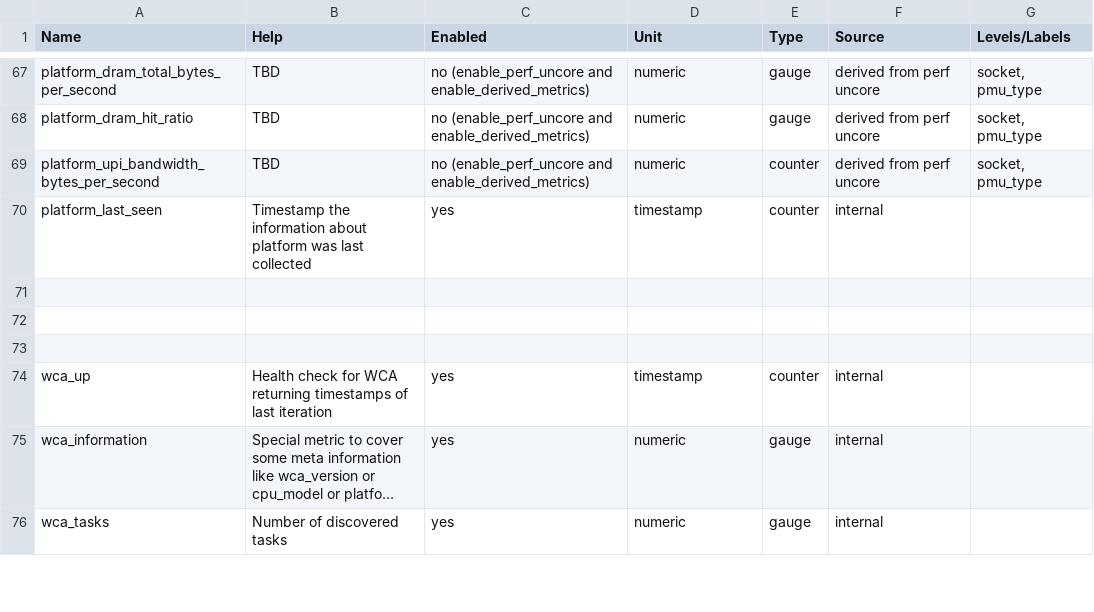
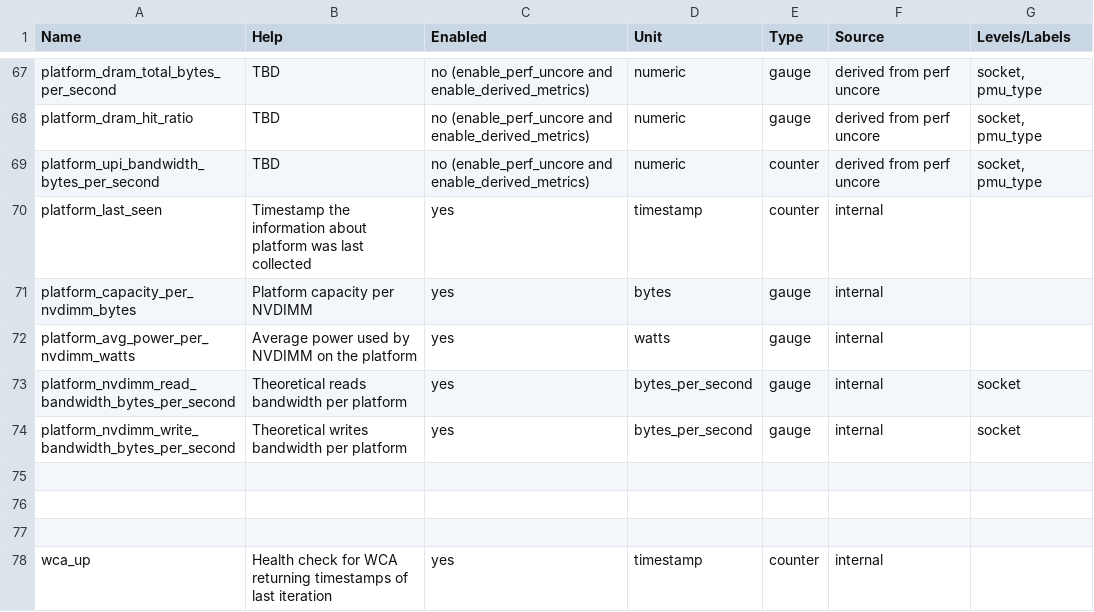
Before and after one commit to wacuuu/workload-collocation-agent, a CSV file: docs/metrics.csv, drawn as a sheet; only a part is shown, gaps mark what is left out; the shorter side is filled out with more unchanged rows; long unchanged cells end in …; the diff names each change by its address in the sheet, - before the commit and + after, or states it on an @@ line.

Commit message:
Pmembw (#379)
* Adding NVDIMM specific metrics

```diff
--- a/docs/metrics.csv
+++ b/docs/metrics.csv
+row 71: platform_capacity_per_nvdimm_bytes | Platform capacity per NVDIMM | yes | bytes | gauge | internal
+row 72: platform_avg_power_per_nvdimm_watts | Average power used by NVDIMM on the platform | yes | watts | gauge | internal
+row 73: platform_nvdimm_read_bandwidth_bytes_per_second | Theoretical reads bandwidth per platform | yes | bytes_per_second | gauge | internal | socket
+row 74: platform_nvdimm_write_bandwidth_bytes_per_second | Theoretical writes bandwidth per platform | yes | bytes_per_second | gauge | internal | socket
```
Also changed, not shown: 10 other files.
